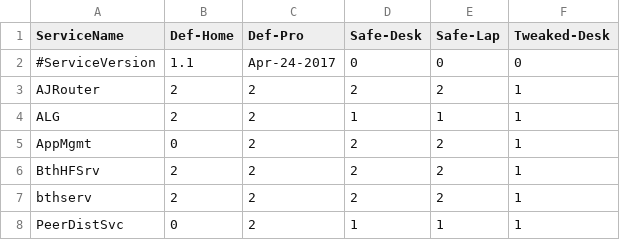
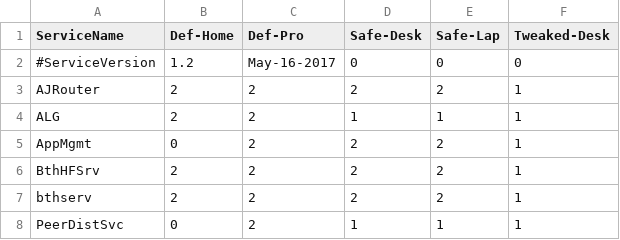
Before and after one commit to madbomb122/BlackViperScript, a CSV file: BlackViper.csv, drawn as a sheet; only a part is shown.

Commit message:
Update BlackViper.csv

```diff
--- a/BlackViper.csv
+++ b/BlackViper.csv
@@ -1,3 +1,3 @@
 ServiceName,Def-Home,Def-Pro,Safe-Desk,Safe-Lap,Tweaked-Desk
-#ServiceVersion,1.1,Apr-24-2017,0,0,0
+#ServiceVersion,1.2,May-16-2017,0,0,0
 AJRouter,2,2,2,2,1
```
